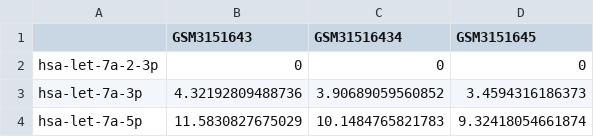
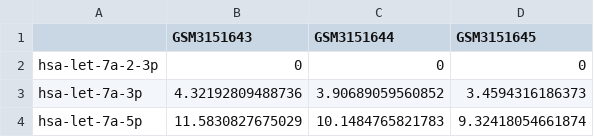
Before and after one commit to nico-fi/ExomiRHub, a CSV file: data/raw/exp/EMIR00000100_exp.csv, drawn as a sheet; only a part is shown.

```diff
--- a/data/raw/exp/EMIR00000100_exp.csv
+++ b/data/raw/exp/EMIR00000100_exp.csv
@@ -1,2 +1,2 @@
-"","GSM3151643","GSM31516434","GSM3151645"
+"","GSM3151643","GSM3151644","GSM3151645"
 "hsa-let-7a-2-3p",0,0,0
```
Also changed, not shown: 4 other files.
